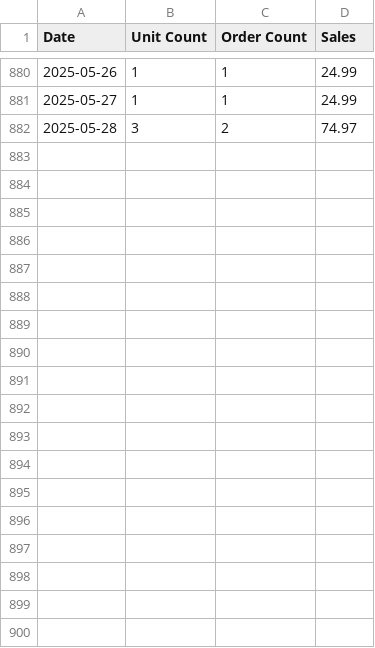
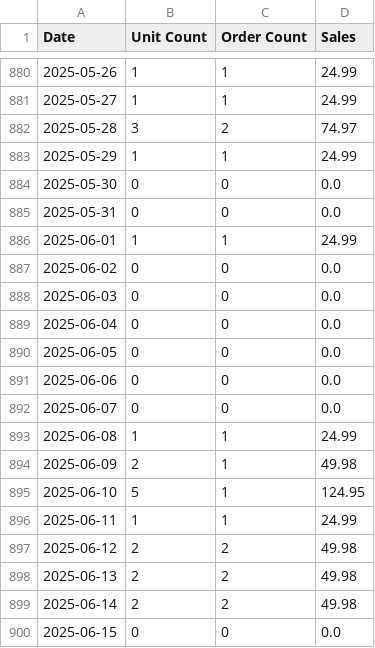
Before and after one commit to schwaaamp/bf-dashboard, a CSV file: csvs/57-LFN2-BBUC.csv, drawn as a sheet; only a part is shown, gaps mark what is left out.

```diff
--- a/csvs/57-LFN2-BBUC.csv
+++ b/csvs/57-LFN2-BBUC.csv
@@ -882 +882,19 @@ Date	Unit Count	Order Count	Sales
 2025-05-28	3	2	74.97
+2025-05-29	1	1	24.99
+2025-05-30	0	0	0.0
+2025-05-31	0	0	0.0
+2025-06-01	1	1	24.99
+2025-06-02	0	0	0.0
+2025-06-03	0	0	0.0
+2025-06-04	0	0	0.0
+2025-06-05	0	0	0.0
+2025-06-06	0	0	0.0
+2025-06-07	0	0	0.0
+2025-06-08	1	1	24.99
+2025-06-09	2	1	49.98
+2025-06-10	5	1	124.95
+2025-06-11	1	1	24.99
+2025-06-12	2	2	49.98
+2025-06-13	2	2	49.98
+2025-06-14	2	2	49.98
+2025-06-15	0	0	0.0
```
Also changed, not shown: csvs/3M-GMTN-98Q5.csv, csvs/GZ-5U-PER.csv, 6 other files.
